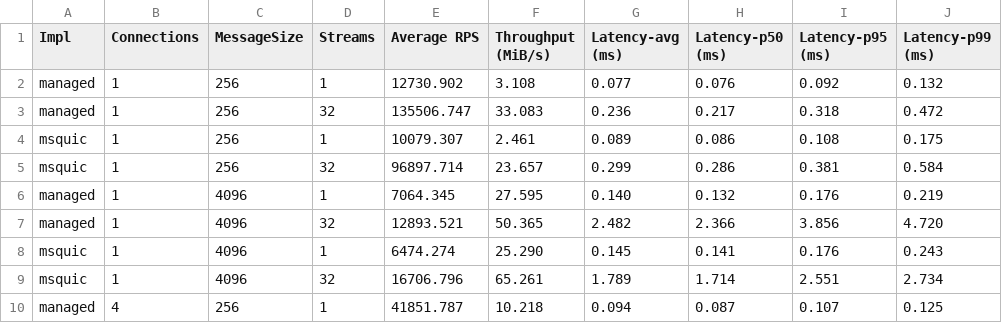
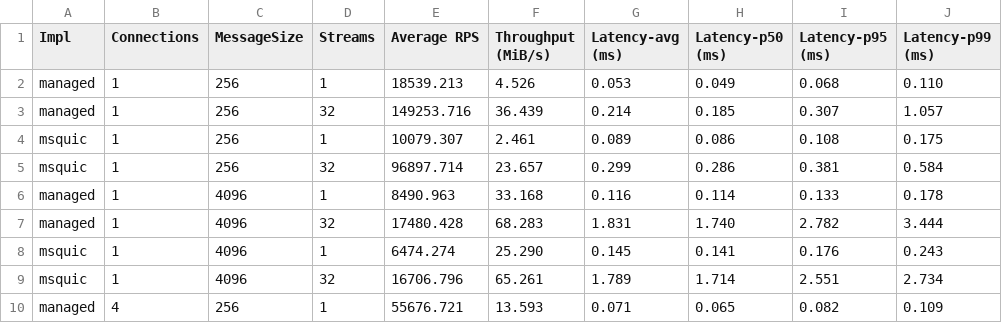
Before and after one commit to rzikm/master-thesis, a CSV file: tex/measurements/multi-stream-latency.csv, drawn as a sheet; only a part is shown; the diff covers the shown part only.

```diff
--- a/tex/measurements/multi-stream-latency.csv
+++ b/tex/measurements/multi-stream-latency.csv
@@ -1,10 +1,10 @@
 "Impl","Connections","MessageSize","Streams","Average RPS","Throughput (MiB/s)","Latency-avg (ms)","Latency-p50 (ms)","Latency-p95 (ms)","Latency-p99 (ms)"
-"managed","1","256","1","12730.902","3.108","0.077","0.076","0.092","0.132"
-"managed","1","256","32","135506.747","33.083","0.236","0.217","0.318","0.472"
+"managed","1","256","1","18539.213","4.526","0.053","0.049","0.068","0.110"
+"managed","1","256","32","149253.716","36.439","0.214","0.185","0.307","1.057"
 "msquic","1","256","1","10079.307","2.461","0.089","0.086","0.108","0.175"
 "msquic","1","256","32","96897.714","23.657","0.299","0.286","0.381","0.584"
-"managed","1","4096","1","7064.345","27.595","0.140","0.132","0.176","0.219"
-"managed","1","4096","32","12893.521","50.365","2.482","2.366","3.856","4.720"
+"managed","1","4096","1","8490.963","33.168","0.116","0.114","0.133","0.178"
+"managed","1","4096","32","17480.428","68.283","1.831","1.740","2.782","3.444"
 "msquic","1","4096","1","6474.274","25.290","0.145","0.141","0.176","0.243"
 "msquic","1","4096","32","16706.796","65.261","1.789","1.714","2.551","2.734"
-"managed","4","256","1","41851.787","10.218","0.094","0.087","0.107","0.125"
+"managed","4","256","1","55676.721","13.593","0.071","0.065","0.082","0.109"
```
Also changed, not shown: 72 edited cells elsewhere in this file, tex/measurements/loss-latency.csv, tex/measurements/loss-throughput.csv, 10 other files.
